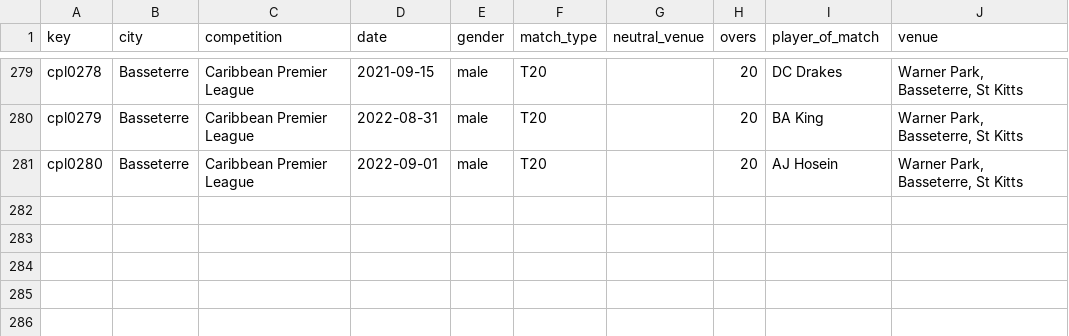
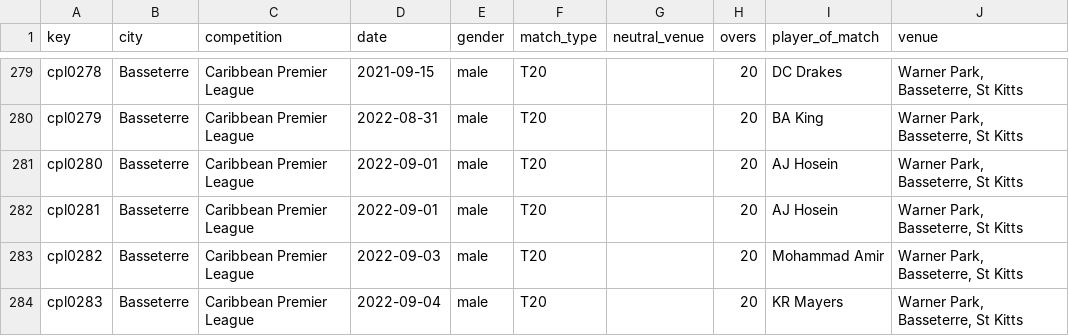
Before and after one commit to sawlachintan/cricket_data, a CSV file: cpl_data/info_df.csv, drawn as a sheet; only a part is shown, gaps mark what is left out.

```diff
--- a/cpl_data/info_df.csv
+++ b/cpl_data/info_df.csv
@@ -281 +281,4 @@ cpl0279,Basseterre,Caribbean Premier League,2022-08-31,male,T20,,20,BA King,"War
 cpl0280,Basseterre,Caribbean Premier League,2022-09-01,male,T20,,20,AJ Hosein,"Warner Park, Basseterre, St Kitts"
+cpl0281,Basseterre,Caribbean Premier League,2022-09-01,male,T20,,20,AJ Hosein,"Warner Park, Basseterre, St Kitts"
+cpl0282,Basseterre,Caribbean Premier League,2022-09-03,male,T20,,20,Mohammad Amir,"Warner Park, Basseterre, St Kitts"
+cpl0283,Basseterre,Caribbean Premier League,2022-09-04,male,T20,,20,KR Mayers,"Warner Park, Basseterre, St Kitts"
```
Also changed, not shown: cpl_data/outcome_df.csv, cpl_data/team_df.csv, 14 other files.
